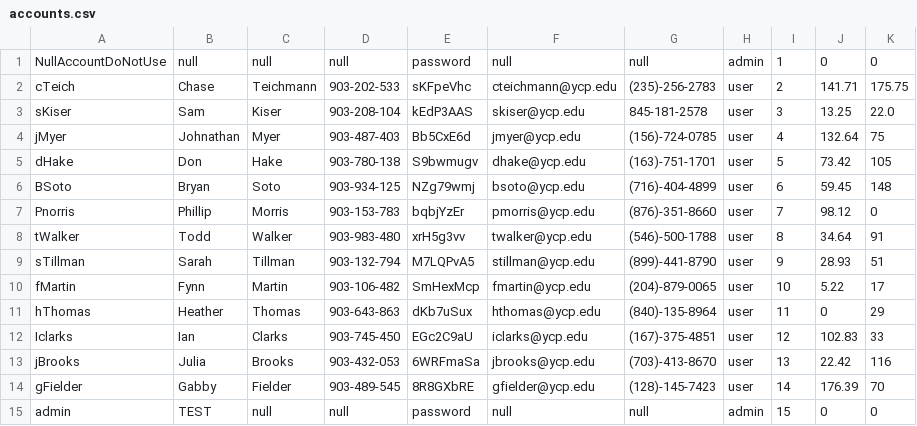
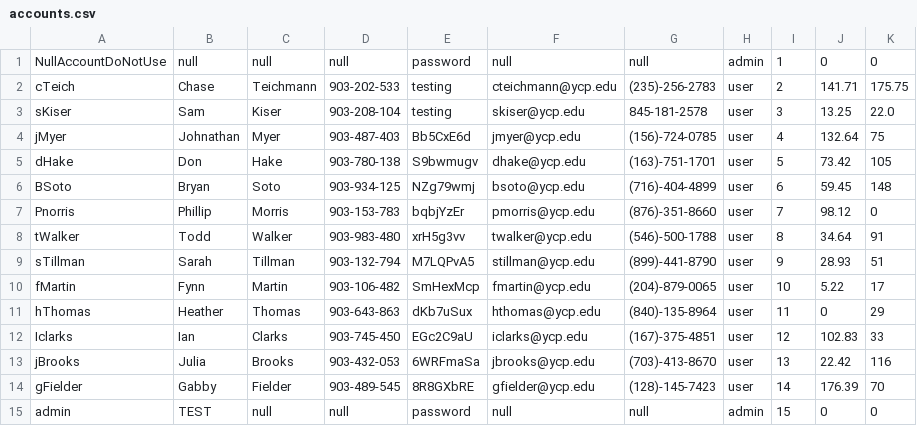
Before and after one commit to JonathanMyer/SpartanEats, a CSV file: src/edu/ycp/cs320/spartaneats/persist/res/accounts.csv, drawn as a sheet.

Commit message:
Updating Accounts CSV to bypass UTF-8 BOM error in .csv files. Adjusting test passwords for cTeich and sKiser to be changed to "testing" instead of the complex random string.

```diff
--- a/src/edu/ycp/cs320/spartaneats/persist/res/accounts.csv
+++ b/src/edu/ycp/cs320/spartaneats/persist/res/accounts.csv
@@ -1,4 +1,4 @@
 NullAccountDoNotUse|null|null|null|password|null|null|admin|1|0|0|
-cTeich|Chase|Teichmann|903-202-533|sKFpeVhc|cteichmann@ycp.edu|(235)-256-2783|user|2|141.71|175.75
-sKiser|Sam|Kiser|903-208-104|kEdP3AAS|skiser@ycp.edu|845-181-2578|user|3|13.25|22.0
+cTeich|Chase|Teichmann|903-202-533|testing|cteichmann@ycp.edu|(235)-256-2783|user|2|141.71|175.75
+sKiser|Sam|Kiser|903-208-104|testing|skiser@ycp.edu|845-181-2578|user|3|13.25|22.0
 jMyer|Johnathan|Myer|903-487-403|Bb5CxE6d|jmyer@ycp.edu|(156)-724-0785|user|4|132.64|75
```
